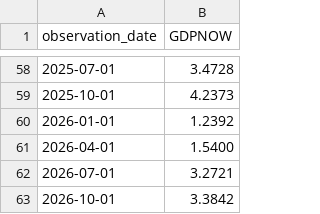
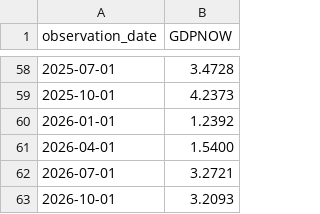
Before and after one commit to wrigh1ca-code/macro_eco_dashboard, a CSV file: public/data/fred/GDPNOW.csv, drawn as a sheet; only a part is shown, gaps mark what is left out.

```diff
--- a/public/data/fred/GDPNOW.csv
+++ b/public/data/fred/GDPNOW.csv
@@ -62,2 +62,2 @@ observation_date,GDPNOW
 2026-07-01,3.2721
-2026-10-01,3.3842
+2026-10-01,3.2093
```
Also changed, not shown: public/data/fred/HOUST.csv, public/data/fred/PERMIT.csv, 3 other files.
